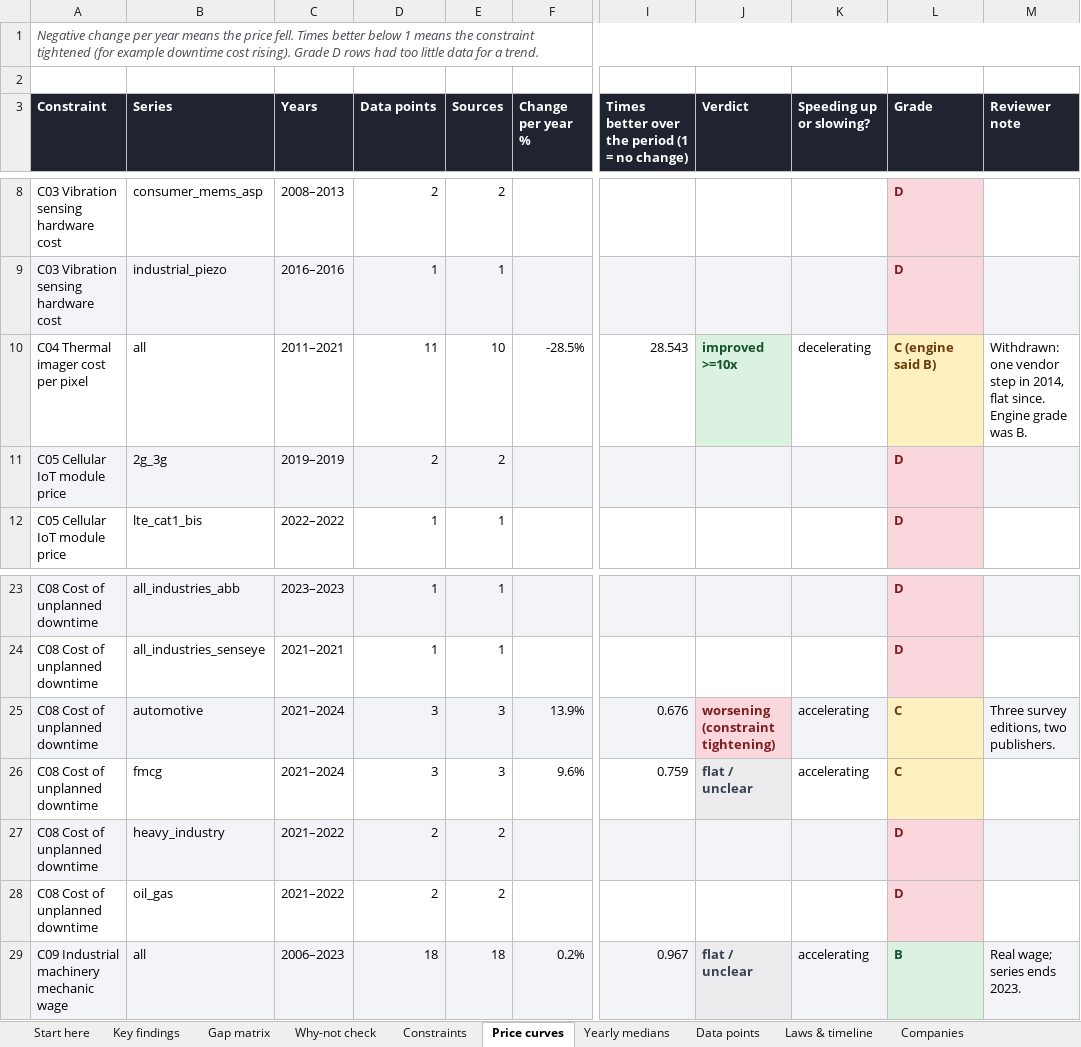
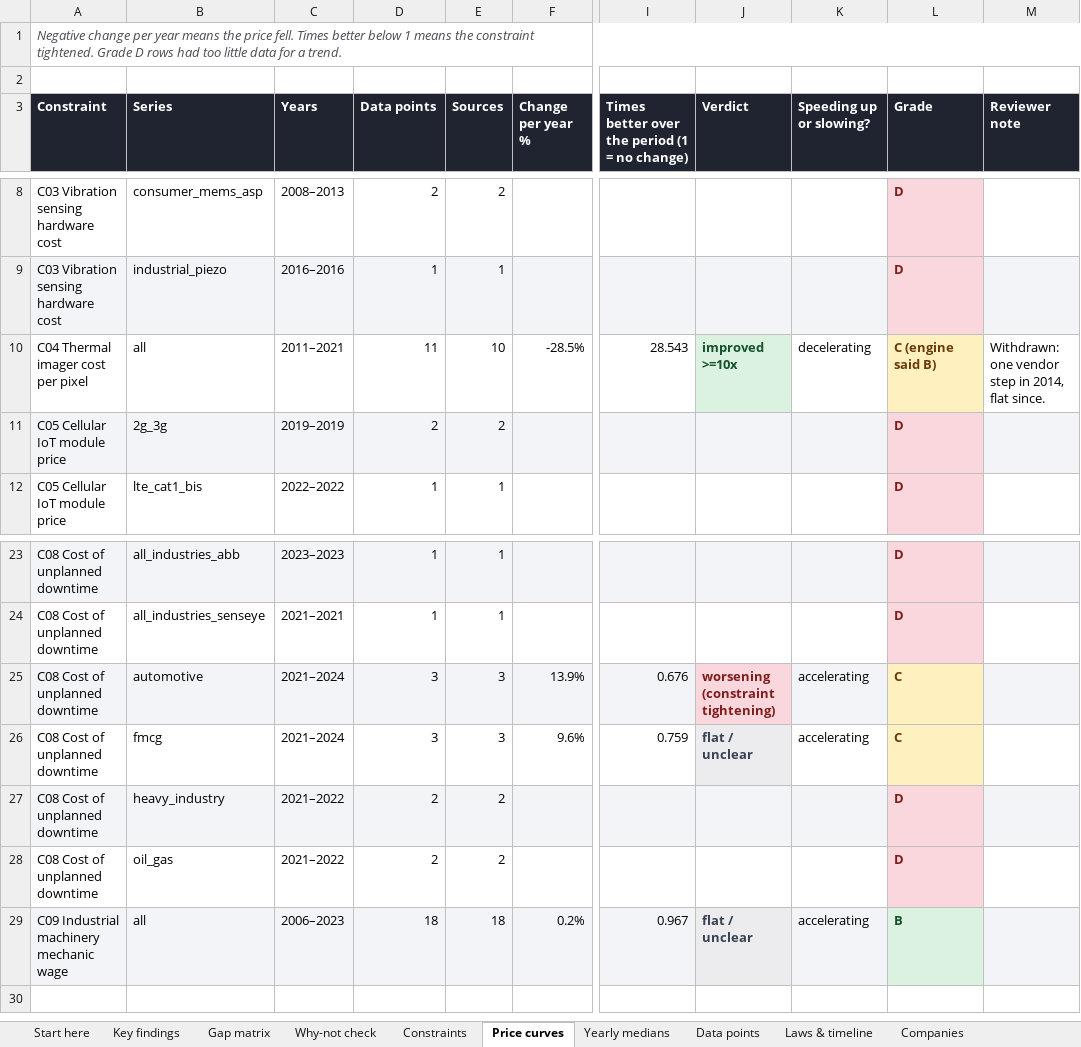
Before and after one commit to qaemu/paradigm-skill, an Excel workbook: examples/predictive-maintenance/paradigma_predictive-maintenance.xlsx, sheet Price curves, drawn as a sheet; only a part is shown, gaps mark what is left out; values as stored, in another font and other column widths than the file's, no borders; the diff names each change by its address in the sheet, - before the commit and + after, or states it on an @@ line.

```diff
--- a/examples/predictive-maintenance/paradigma_predictive-maintenance.xlsx (sheet Price curves)
+++ b/examples/predictive-maintenance/paradigma_predictive-maintenance.xlsx (sheet Price curves)
-A1 (Constraint): …the constraint tightened (for example downtime cost rising). Grade D…
+A1 (Constraint): …the constraint tightened. Grade D…
-M10 (Reviewer note): …flat since. Engine grade was B.
+M10 (Reviewer note): …flat since.
-M25 (Reviewer note): Three survey editions, two publishers.
+M25 (Reviewer note): (empty)
-M29 (Reviewer note): Real wage; series ends 2023.
+M29 (Reviewer note): (empty)
```
Also changed, not shown: sheet Gap matrix, sheet Constraints, sheet Verification, sheet Start here, sheet Why-not check, sheet Activity, 6 more sheets, other sheet tabs, 20 other files.
